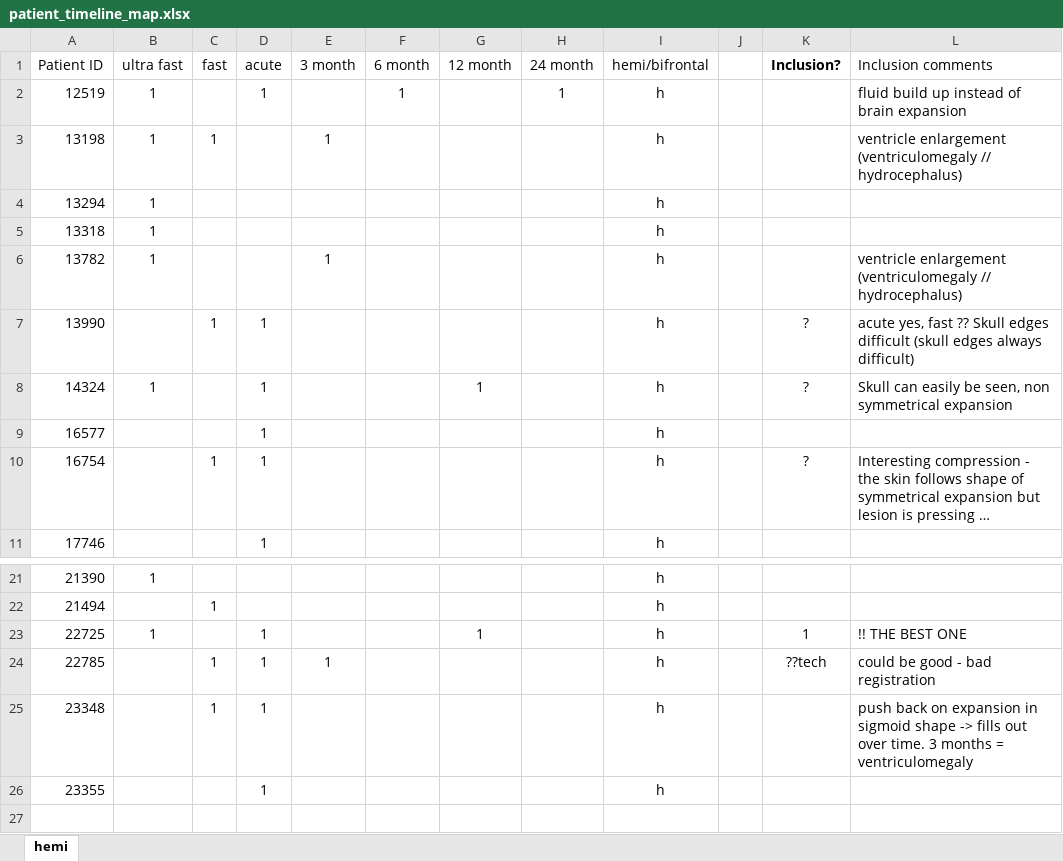
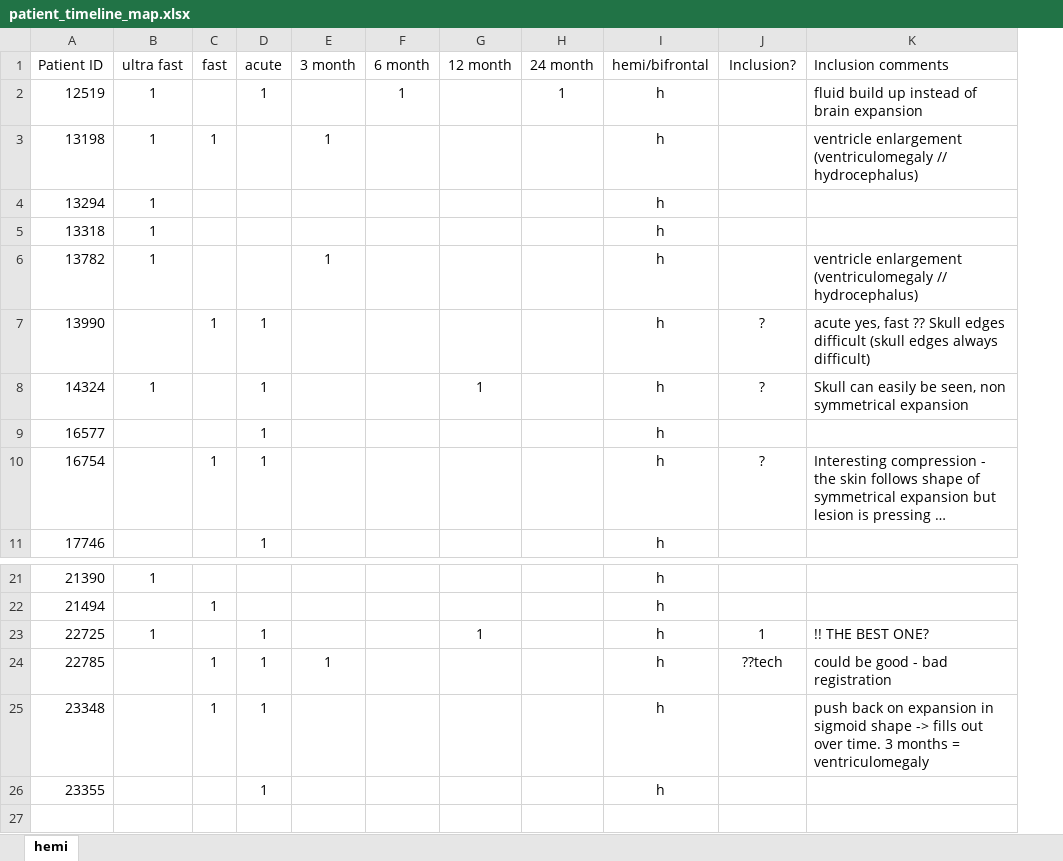
Before and after one commit to brassc/FSL, an Excel workbook: patient_timeline_map.xlsx, sheet hemi, drawn as a sheet; only a part is shown, gaps mark what is left out; long unchanged cells end in …; values as stored, in another font and other column widths than the file's, no borders; conditional formats not drawn; removed rows and columns are numbered as before the commit, all else as after; the diff names each change by its address in the sheet, - before the commit and + after, or states it on an @@ line.

Commit message:
update to excel sheet

```diff
--- a/patient_timeline_map.xlsx (sheet hemi)
+++ b/patient_timeline_map.xlsx (sheet hemi)
-column J, empty
-J1 bold: on
+J1 bold: off
-K23 (Inclusion comments): !! THE BEST ONE
+K23 (Inclusion comments): !! THE BEST ONE?
```
